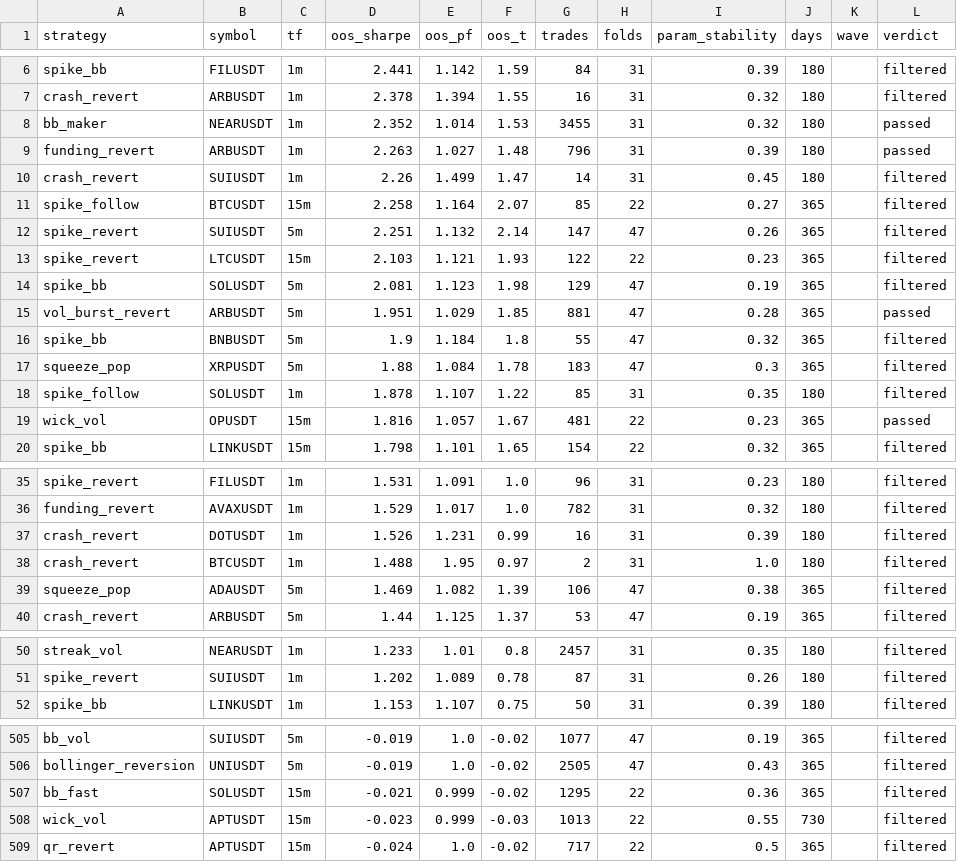
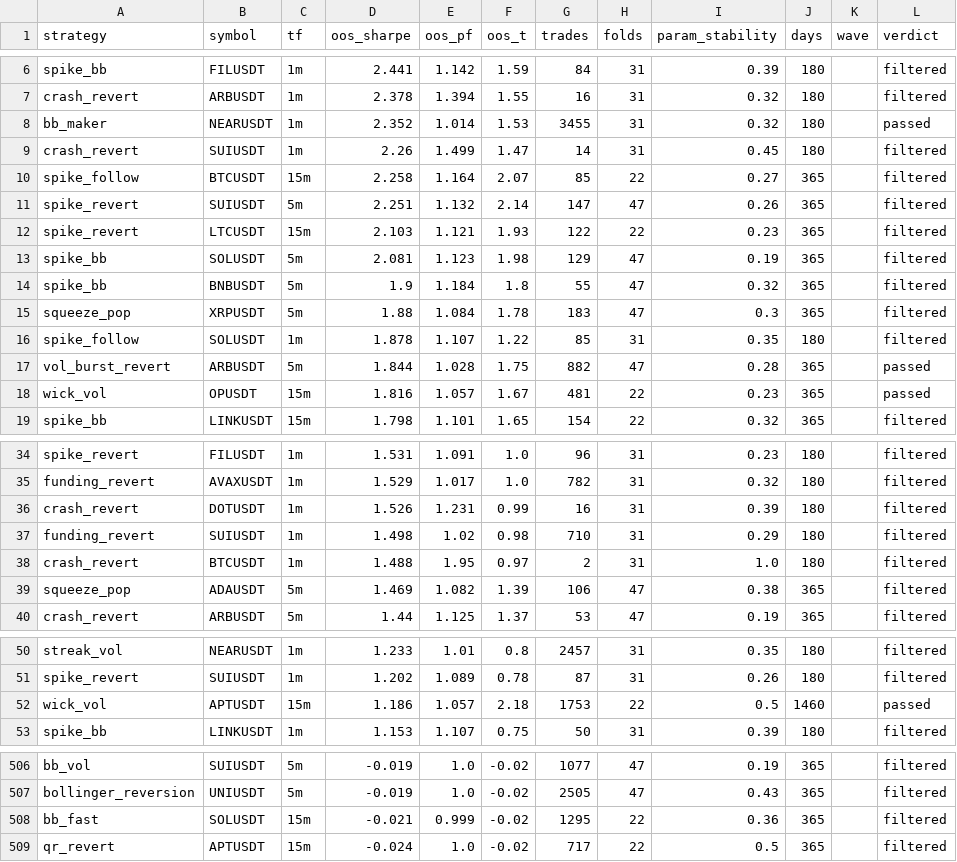
Before and after one commit to davletovaalmira11-creator/scalp-lab-pro, a CSV file: engines/scalp/reports/archive.csv, drawn as a sheet; only a part is shown, gaps mark what is left out; removed rows and columns are numbered as before the commit, all else as after; the diff covers the shown part only; the diff names each change by its address in the sheet, - before the commit and + after, or states it on an @@ line.

```diff
--- a/engines/scalp/reports/archive.csv
+++ b/engines/scalp/reports/archive.csv
-row 9: funding_revert | ARBUSDT | 1m | 2.263 | 1.027 | 1.48 | 796 | 31 | 0.39 | 180 |  | passed
-row 15: vol_burst_revert | ARBUSDT | 5m | 1.951 | 1.029 | 1.85 | 881 | 47 | 0.28 | 365 |  | passed
+row 17: vol_burst_revert | ARBUSDT | 5m | 1.844 | 1.028 | 1.75 | 882 | 47 | 0.28 | 365 |  | passed
+row 37: funding_revert | SUIUSDT | 1m | 1.498 | 1.02 | 0.98 | 710 | 31 | 0.29 | 180 |  | filtered
+row 52: wick_vol | APTUSDT | 15m | 1.186 | 1.057 | 2.18 | 1753 | 22 | 0.5 | 1460 |  | passed
-row 508: wick_vol | APTUSDT | 15m | -0.023 | 0.999 | -0.03 | 1013 | 22 | 0.55 | 730 |  | filtered
```
Also changed, not shown: 6 edited cells elsewhere in this file, engines/scalp/reports/leaderboard.csv, 4 other files.
